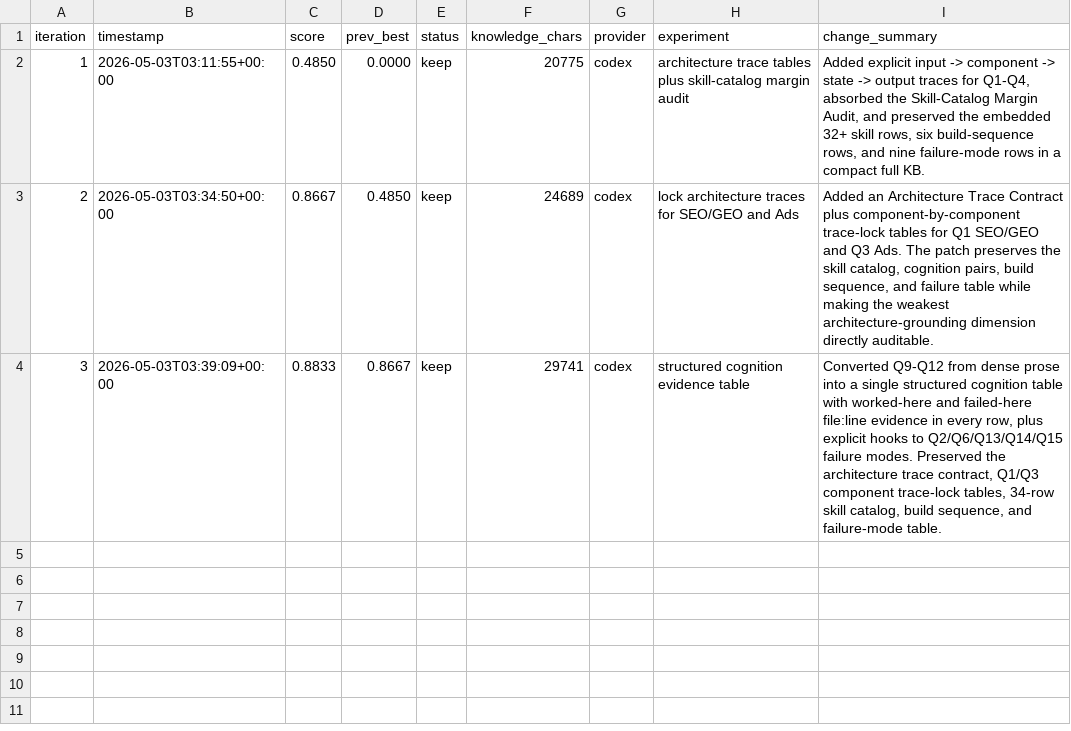
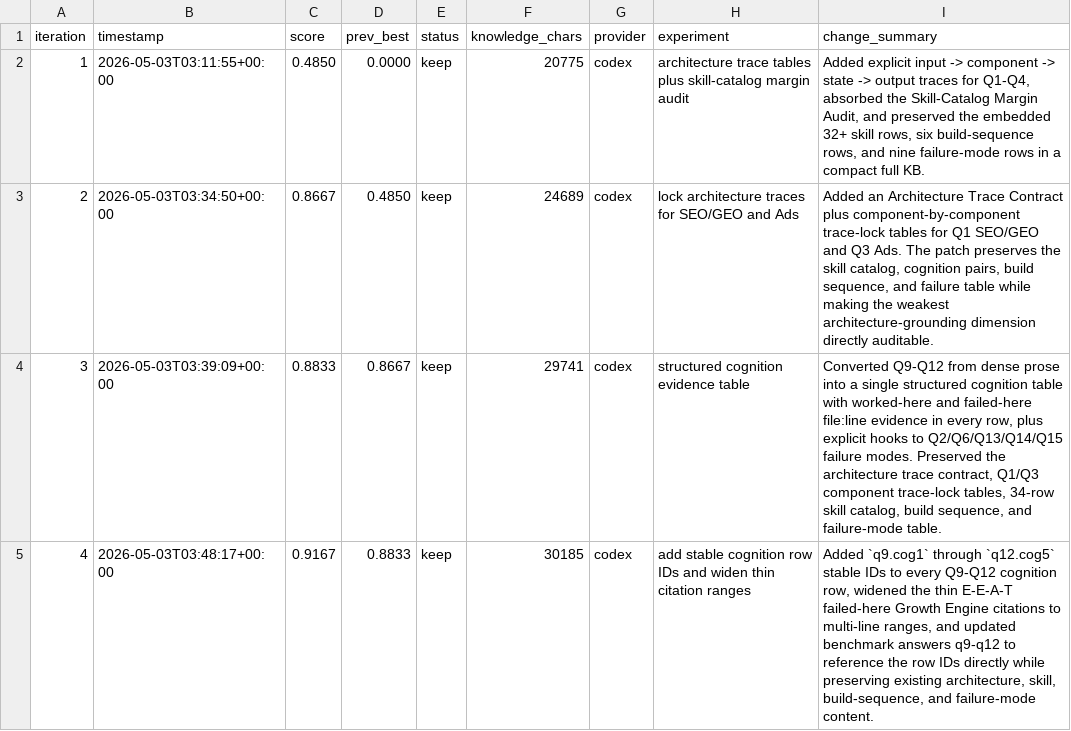
Before and after one commit to stone16/auto-research, a TSV file: runs/growth-engine-from-scratch/results.tsv, drawn as a sheet.

Commit message:
autoresearch: [0004] add stable cognition row IDs and widen thin citation ranges

```diff
--- a/runs/growth-engine-from-scratch/results.tsv
+++ b/runs/growth-engine-from-scratch/results.tsv
@@ -4 +4,2 @@ iteration	timestamp	score	prev_best	status	knowledge_chars	provider	experiment	c
 3	2026-05-03T03:39:09+00:00	0.8833	0.8667	keep	29741	codex	structured cognition evidence table	Converted Q9-Q12 from dense prose into a single structured cognition table with worked-here and failed-here file:line evidence in every row, plus explicit hooks to Q2/Q6/Q13/Q14/Q15 failure modes. Preserved the architecture trace contract, Q1/Q3 component trace-lock tables, 34-row skill catalog, build sequence, and failure-mode table.
+4	2026-05-03T03:48:17+00:00	0.9167	0.8833	keep	30185	codex	add stable cognition row IDs and widen thin citation ranges	Added `q9.cog1` through `q12.cog5` stable IDs to every Q9-Q12 cognition row, widened the thin E-E-A-T failed-here Growth Engine citations to multi-line ranges, and updated benchmark answers q9-q12 to reference the row IDs directly while preserving existing architecture, skill, build-sequence, and failure-mode content.
```
Also changed, not shown: 2 other files.
